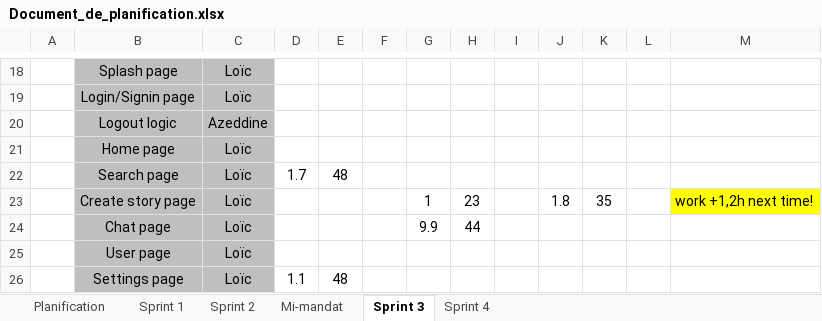
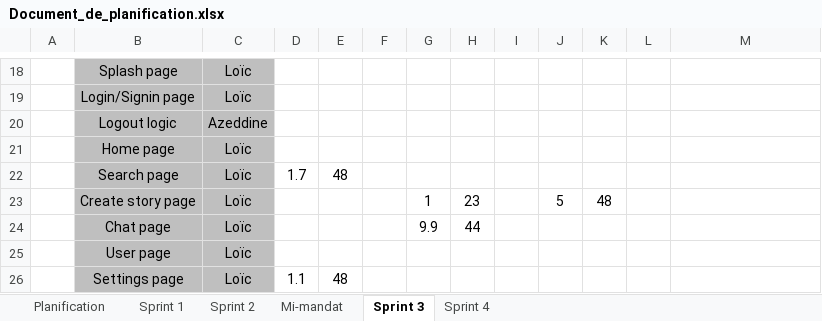
Before and after one commit to Loic-Rodrigue-Gauthier/inkreate, an Excel workbook: doc/Document_de_planification.xlsx, sheet Sprint 3, drawn as a sheet; only a part is shown, gaps mark what is left out; values as stored, in another font and other column widths than the file's, no borders; the diff names each change by its address in the sheet, - before the commit and + after, or states it on an @@ line.

```diff
--- a/doc/Document_de_planification.xlsx (sheet Sprint 3)
+++ b/doc/Document_de_planification.xlsx (sheet Sprint 3)
-J23: 1.8
+J23: 5
-K23: 35
+K23: 48
-M23: work +1,2h next time!
+M23: (empty)
-M23 fill: #FFFF00
+M23 fill: none
```
Also changed, not shown: 3 other files.
